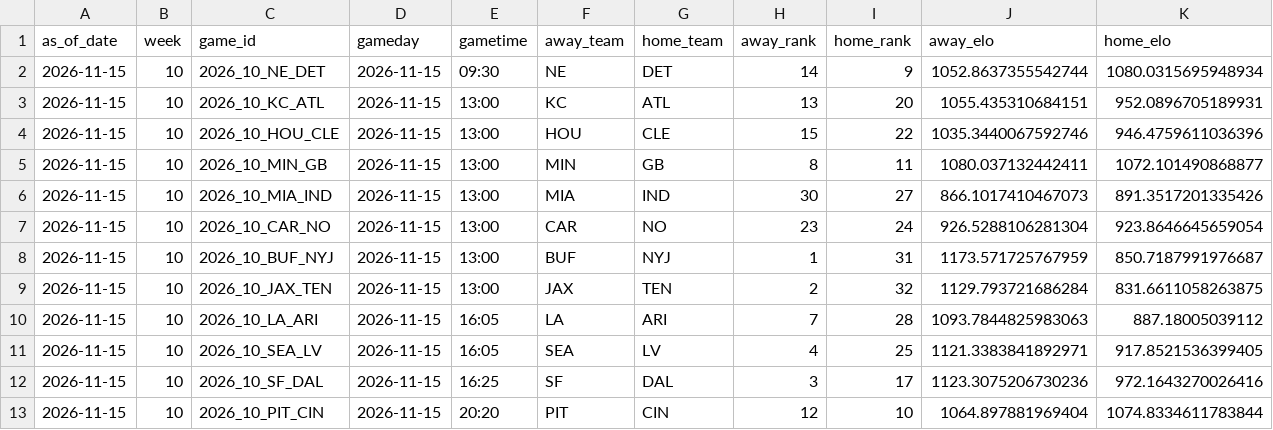
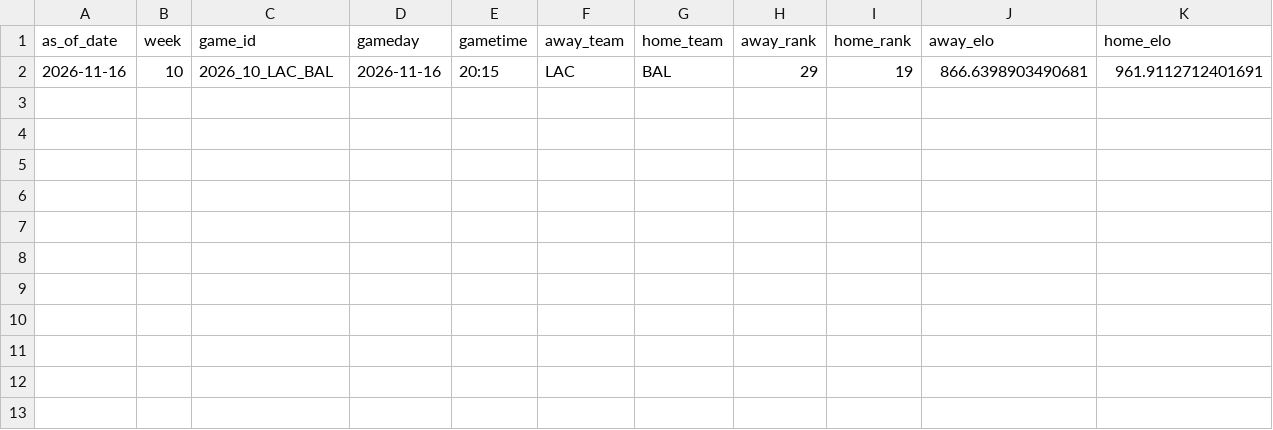
Before and after one commit to schwill2018/nfl_elo_project, a CSV file: daily_projections.csv, drawn as a sheet; only a part is shown; removed rows and columns are numbered as before the commit, all else as after; rows hold the shown columns only; the diff names each change by its address in the sheet, - before the commit and + after, or states it on an @@ line.

```diff
--- a/daily_projections.csv
+++ b/daily_projections.csv
-row 2: 2026-11-15 | 10 | 2026_10_NE_DET | 2026-11-15 | 09:30 | NE | DET | 14 | 9 | 1052.8637355542744 | 1080.0315695948934
-row 3: 2026-11-15 | 10 | 2026_10_KC_ATL | 2026-11-15 | 13:00 | KC | ATL | 13 | 20 | 1055.435310684151 | 952.0896705189931
-row 4: 2026-11-15 | 10 | 2026_10_HOU_CLE | 2026-11-15 | 13:00 | HOU | CLE | 15 | 22 | 1035.3440067592746 | 946.4759611036396
-row 5: 2026-11-15 | 10 | 2026_10_MIN_GB | 2026-11-15 | 13:00 | MIN | GB | 8 | 11 | 1080.037132442411 | 1072.101490868877
-row 6: 2026-11-15 | 10 | 2026_10_MIA_IND | 2026-11-15 | 13:00 | MIA | IND | 30 | 27 | 866.1017410467073 | 891.3517201335426
-row 7: 2026-11-15 | 10 | 2026_10_CAR_NO | 2026-11-15 | 13:00 | CAR | NO | 23 | 24 | 926.5288106281304 | 923.8646645659054
-row 8: 2026-11-15 | 10 | 2026_10_BUF_NYJ | 2026-11-15 | 13:00 | BUF | NYJ | 1 | 31 | 1173.571725767959 | 850.7187991976687
-row 9: 2026-11-15 | 10 | 2026_10_JAX_TEN | 2026-11-15 | 13:00 | JAX | TEN | 2 | 32 | 1129.793721686284 | 831.6611058263875
-row 10: 2026-11-15 | 10 | 2026_10_LA_ARI | 2026-11-15 | 16:05 | LA | ARI | 7 | 28 | 1093.7844825983063 | 887.18005039112
-row 11: 2026-11-15 | 10 | 2026_10_SEA_LV | 2026-11-15 | 16:05 | SEA | LV | 4 | 25 | 1121.3383841892971 | 917.8521536399405
-row 12: 2026-11-15 | 10 | 2026_10_SF_DAL | 2026-11-15 | 16:25 | SF | DAL | 3 | 17 | 1123.3075206730236 | 972.1643270026416
-row 13: 2026-11-15 | 10 | 2026_10_PIT_CIN | 2026-11-15 | 20:20 | PIT | CIN | 12 | 10 | 1064.897881969404 | 1074.8334611783844
+row 2: 2026-11-16 | 10 | 2026_10_LAC_BAL | 2026-11-16 | 20:15 | LAC | BAL | 29 | 19 | 866.6398903490681 | 961.9112712401691
```
Also changed, not shown: current_elo_rankings.csv, future_projections.csv, 4 other files.
